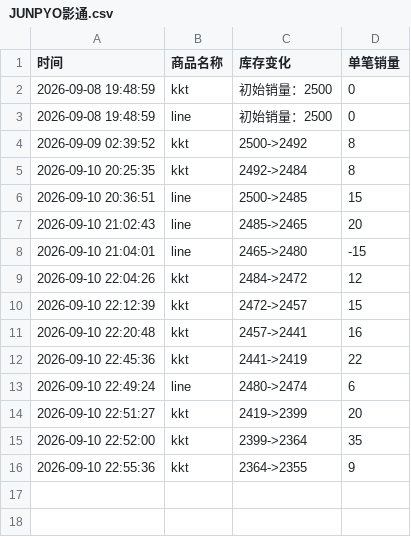
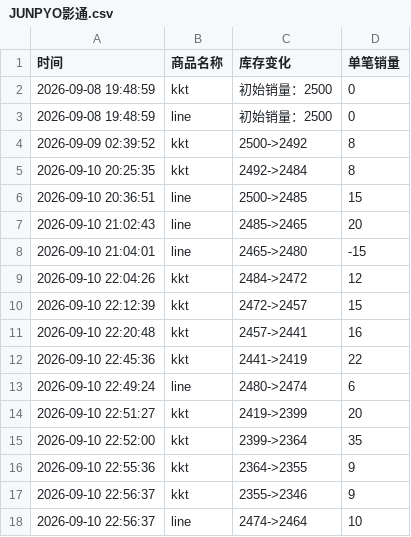
Before and after one commit to Juineii/nouera_md0910, a CSV file: JUNPYO影通.csv, drawn as a sheet.

```diff
--- a/JUNPYO影通.csv
+++ b/JUNPYO影通.csv
@@ -16 +16,3 @@
 2026-09-10 22:55:36,kkt,2364->2355,9
+2026-09-10 22:56:37,kkt,2355->2346,9
+2026-09-10 22:56:37,line,2474->2464,10
```
Also changed, not shown: LIN影通.csv.
